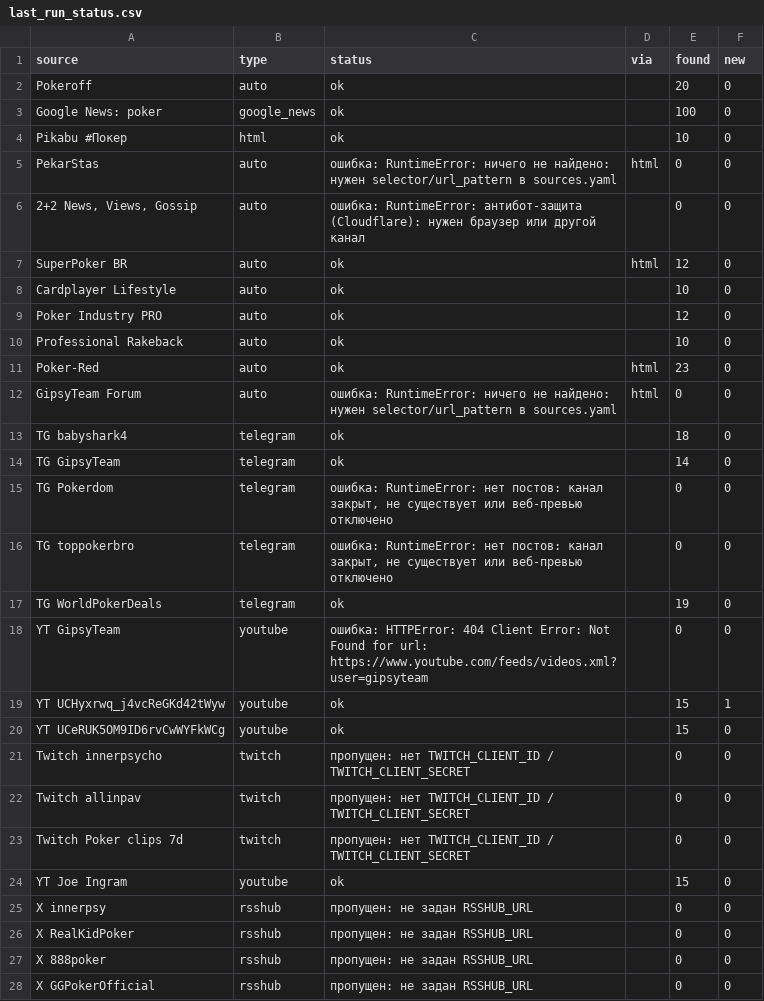
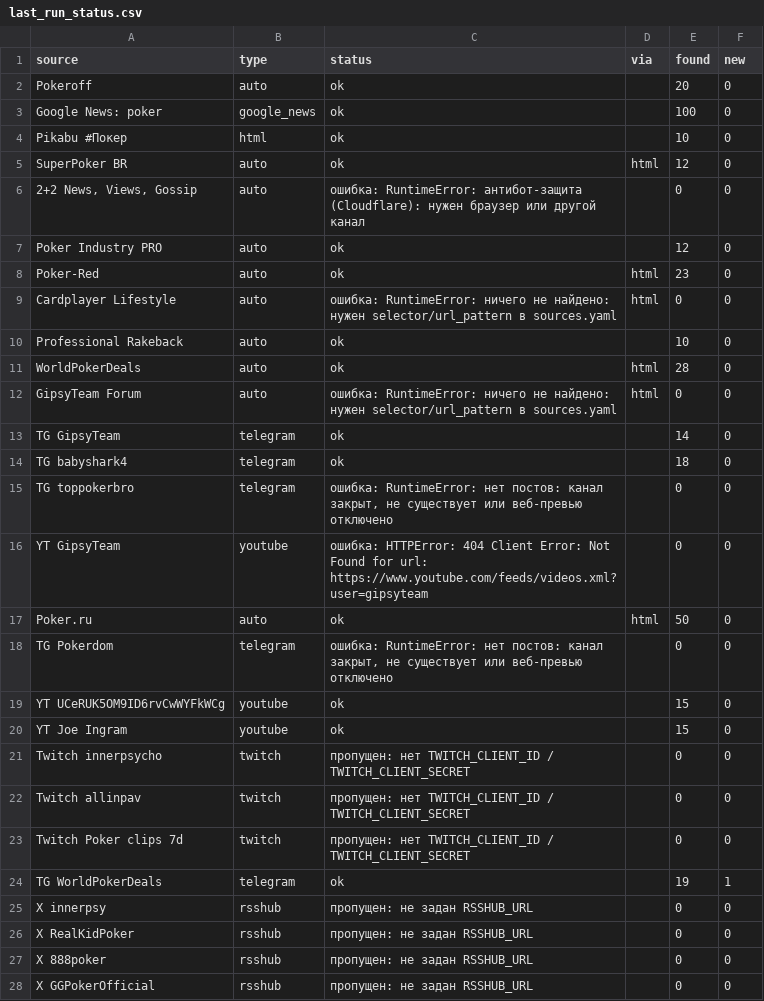
Before and after one commit to marta702/pokeroff-news, a CSV file: out/last_run_status.csv, drawn as a sheet; only a part is shown; the diff covers the shown part only.

```diff
--- a/out/last_run_status.csv
+++ b/out/last_run_status.csv
@@ -4,18 +4,18 @@ Google News: poker,google_news,ok,,100,0
 Pikabu #Покер,html,ok,,10,0
-PekarStas,auto,ошибка: RuntimeError: ничего не найдено: нужен selector/url_pattern в sources.yaml,html,0,0
+SuperPoker BR,auto,ok,html,12,0
 "2+2 News, Views, Gossip",auto,ошибка: RuntimeError: антибот-защита (Cloudflare): нужен браузер или другой канал,,0,0
-SuperPoker BR,auto,ok,html,12,0
-Cardplayer Lifestyle,auto,ok,,10,0
 Poker Industry PRO,auto,ok,,12,0
+Poker-Red,auto,ok,html,23,0
+Cardplayer Lifestyle,auto,ошибка: RuntimeError: ничего не найдено: нужен selector/url_pattern в sources.yaml,html,0,0
 Professional Rakeback,auto,ok,,10,0
-Poker-Red,auto,ok,html,23,0
+WorldPokerDeals,auto,ok,html,28,0
 GipsyTeam Forum,auto,ошибка: RuntimeError: ничего не найдено: нужен selector/url_pattern в sources.yaml,html,0,0
+TG GipsyTeam,telegram,ok,,14,0
 TG babyshark4,telegram,ok,,18,0
-TG GipsyTeam,telegram,ok,,14,0
+TG toppokerbro,telegram,"ошибка: RuntimeError: нет постов: канал закрыт, не существует или веб-превью отключено",,0,0
+YT GipsyTeam,youtube,ошибка: HTTPError: 404 Client Error: Not Found for url: https://www.youtube.com/feeds/videos.xml?user=gipsyteam,,0,0
+Poker.ru,auto,ok,html,50,0
 TG Pokerdom,telegram,"ошибка: RuntimeError: нет постов: канал закрыт, не существует или веб-превью отключено",,0,0
-TG toppokerbro,telegram,"ошибка: RuntimeError: нет постов: канал закрыт, не существует или веб-превью отключено",,0,0
-TG WorldPokerDeals,telegram,ok,,19,0
-YT GipsyTeam,youtube,ошибка: HTTPError: 404 Client Error: Not Found for url: https://www.youtube.com/feeds/videos.xml?user=gipsyteam,,0,0
-YT UCHyxrwq_j4vcReGKd42tWyw,youtube,ok,,15,1
 YT UCeRUK5OM9ID6rvCwWYFkWCg,youtube,ok,,15,0
+YT Joe Ingram,youtube,ok,,15,0
 Twitch innerpsycho,twitch,пропущен: нет TWITCH_CLIENT_ID / TWITCH_CLIENT_SECRET,,0,0
@@ -23,3 +23,3 @@ Twitch allinpav,twitch,пропущен: нет TWITCH_CLIENT_ID / TWITCH_CLIENT
 Twitch Poker clips 7d,twitch,пропущен: нет TWITCH_CLIENT_ID / TWITCH_CLIENT_SECRET,,0,0
-YT Joe Ingram,youtube,ok,,15,0
+TG WorldPokerDeals,telegram,ok,,19,1
 X innerpsy,rsshub,пропущен: не задан RSSHUB_URL,,0,0
```
Also changed, not shown: 3 added rows, 1 removed row and 2 edited cells elsewhere in this file, 3 other files.
